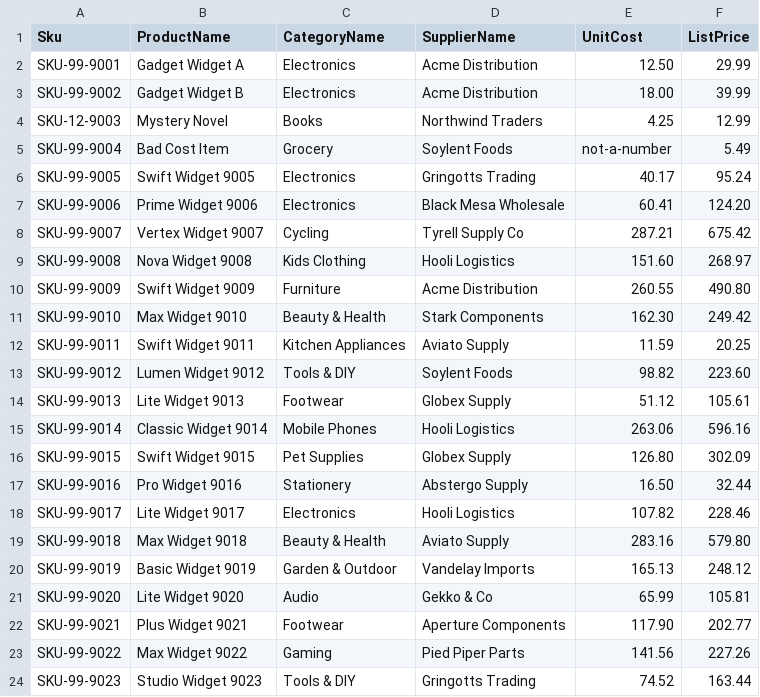
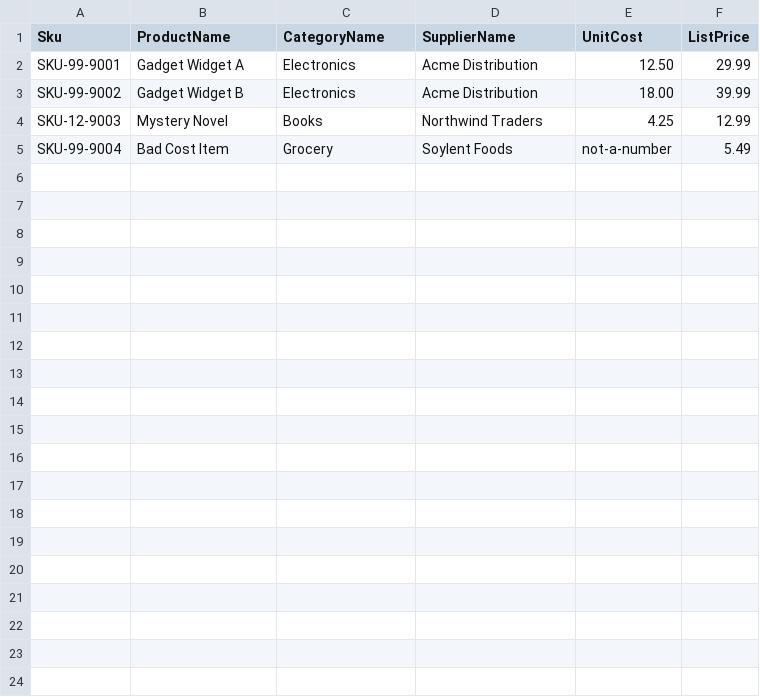
Before and after one commit to le-brice/Stored_Procs, a CSV file: seeds/feeds/raw_product.csv, drawn as a sheet; only a part is shown; the diff covers the shown part only.

```diff
--- a/seeds/feeds/raw_product.csv
+++ b/seeds/feeds/raw_product.csv
@@ -5,20 +5 @@ SKU-12-9003,Mystery Novel,Books,Northwind Traders,4.25,12.99
 SKU-99-9004,Bad Cost Item,Grocery,Soylent Foods,not-a-number,5.49
-SKU-99-9005,Swift Widget 9005,Electronics,Gringotts Trading,40.17,95.24
-SKU-99-9006,Prime Widget 9006,Electronics,Black Mesa Wholesale,60.41,124.20
-SKU-99-9007,Vertex Widget 9007,Cycling,Tyrell Supply Co,287.21,675.42
-SKU-99-9008,Nova Widget 9008,Kids Clothing,Hooli Logistics,151.60,268.97
-SKU-99-9009,Swift Widget 9009,Furniture,Acme Distribution,260.55,490.80
-SKU-99-9010,Max Widget 9010,Beauty & Health,Stark Components,162.30,249.42
-SKU-99-9011,Swift Widget 9011,Kitchen Appliances,Aviato Supply,11.59,20.25
-SKU-99-9012,Lumen Widget 9012,Tools & DIY,Soylent Foods,98.82,223.60
-SKU-99-9013,Lite Widget 9013,Footwear,Globex Supply,51.12,105.61
-SKU-99-9014,Classic Widget 9014,Mobile Phones,Hooli Logistics,263.06,596.16
-SKU-99-9015,Swift Widget 9015,Pet Supplies,Globex Supply,126.80,302.09
-SKU-99-9016,Pro Widget 9016,Stationery,Abstergo Supply,16.50,32.44
-SKU-99-9017,Lite Widget 9017,Electronics,Hooli Logistics,107.82,228.46
-SKU-99-9018,Max Widget 9018,Beauty & Health,Aviato Supply,283.16,579.80
-SKU-99-9019,Basic Widget 9019,Garden & Outdoor,Vandelay Imports,165.13,248.12
-SKU-99-9020,Lite Widget 9020,Audio,Gekko & Co,65.99,105.81
-SKU-99-9021,Plus Widget 9021,Footwear,Aperture Components,117.90,202.77
-SKU-99-9022,Max Widget 9022,Gaming,Pied Piper Parts,141.56,227.26
-SKU-99-9023,Studio Widget 9023,Tools & DIY,Gringotts Trading,74.52,163.44
```
Also changed, not shown: 13 removed rows elsewhere in this file, seeds/config_param.csv, seeds/feeds/raw_customer.csv, 34 other files.
